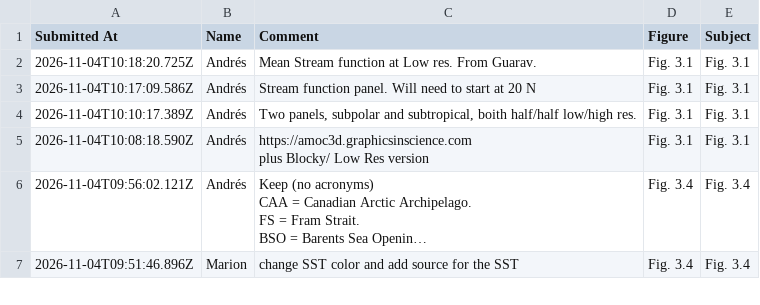
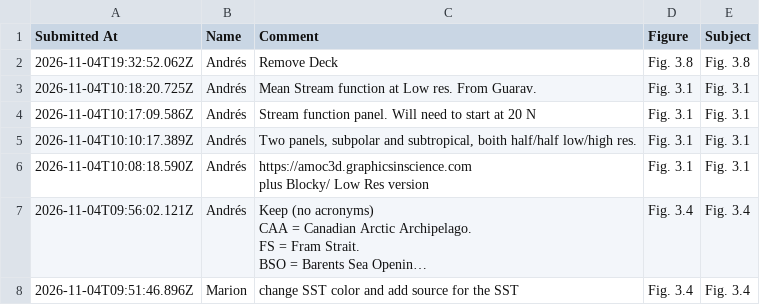
Before and after one commit to andres-alegria/AMOC_Figures_Dashboard, a CSV file: comments.csv, drawn as a sheet; only a part is shown; long unchanged cells end in ….

Commit message:
Add one new Fig. 3.8 comment

```diff
--- a/comments.csv
+++ b/comments.csv
@@ -1,2 +1,3 @@
 Submitted At,Name,Comment,Figure,Subject
+2026-11-04T19:32:52.062Z,Andrés,Remove Deck,Fig. 3.8,Fig. 3.8
 2026-11-04T10:18:20.725Z,Andrés,Mean Stream function at Low res. From Guarav.,Fig. 3.1,Fig. 3.1
```
